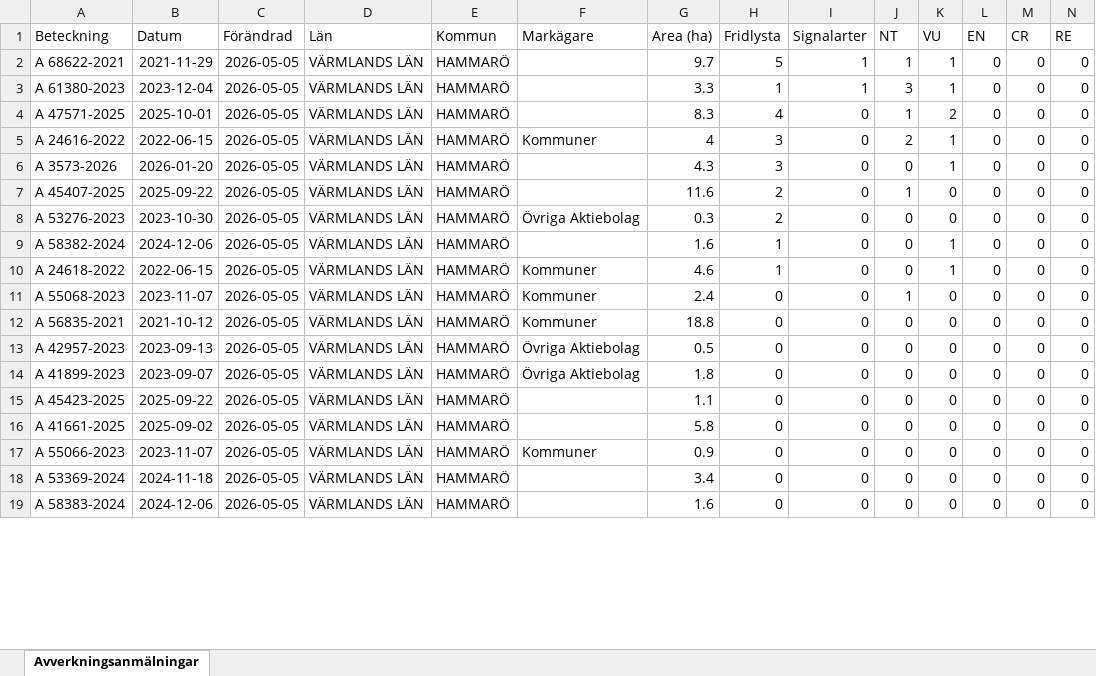
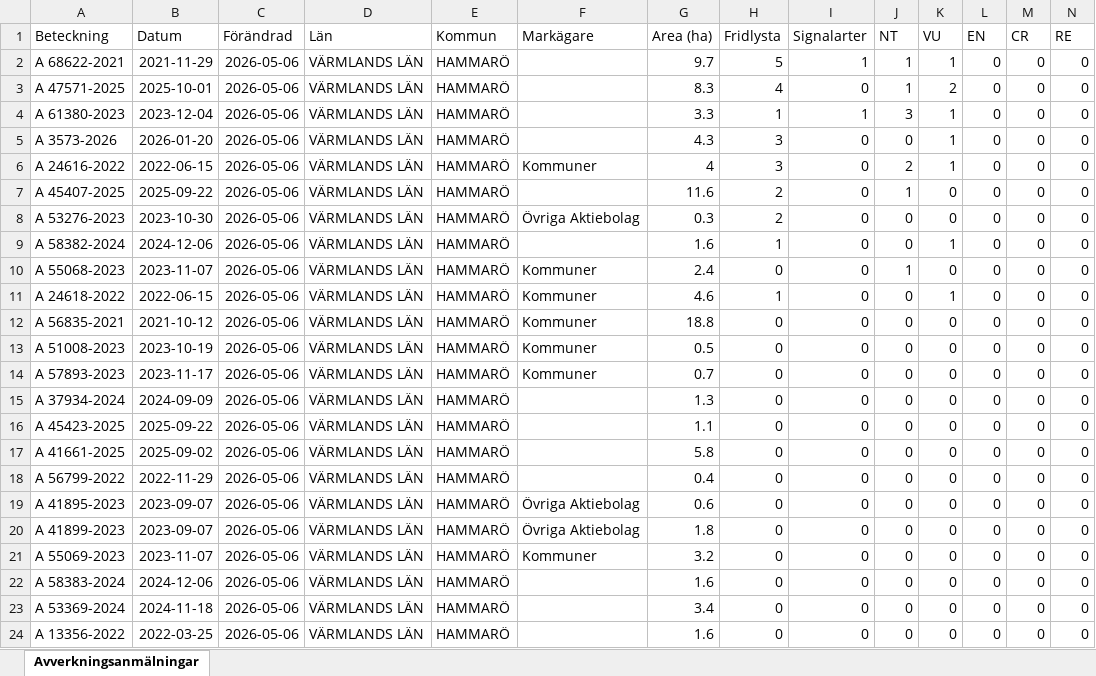
Before and after one commit to klasma/Logging_1761, an Excel workbook: Översikt HAMMARÖ.xlsx, sheet Avverkningsanmälningar, drawn as a sheet; only a part is shown; values as stored, in another font and other column widths than the file's, no borders; removed rows and columns are numbered as before the commit, all else as after; rows hold the shown columns only; the diff covers the shown part only; the diff names each change by its address in the sheet, - before the commit and + after, or states it on an @@ line.

```diff
--- a/Översikt HAMMARÖ.xlsx (sheet Avverkningsanmälningar)
+++ b/Översikt HAMMARÖ.xlsx (sheet Avverkningsanmälningar)
-C2 (Förändrad): 2026-05-05
+C2 (Förändrad): 2026-05-06
-row 3: A 61380-2023 | 2023-12-04 | 2026-05-05 | VÄRMLANDS LÄN | HAMMARÖ |  | 3.3 | 1 | 1 | 3 | 1 | 0 | 0 | 0
-C3 (Förändrad): 2026-05-05
+C3 (Förändrad): 2026-05-06
+row 4: A 61380-2023 | 2023-12-04 | 2026-05-06 | VÄRMLANDS LÄN | HAMMARÖ |  | 3.3 | 1 | 1 | 3 | 1 | 0 | 0 | 0
+row 5: A 3573-2026 | 2026-01-20 | 2026-05-06 | VÄRMLANDS LÄN | HAMMARÖ |  | 4.3 | 3 | 0 | 0 | 1 | 0 | 0 | 0
-C6 (Förändrad): 2026-05-05
+C6 (Förändrad): 2026-05-06
-row 6: A 3573-2026 | 2026-01-20 | 2026-05-05 | VÄRMLANDS LÄN | HAMMARÖ |  | 4.3 | 3 | 0 | 0 | 1 | 0 | 0 | 0
-C7:C9 (Förändrad): 2026-05-05
+C7:C9 (Förändrad): 2026-05-06
+row 10: A 55068-2023 | 2023-11-07 | 2026-05-06 | VÄRMLANDS LÄN | HAMMARÖ | Kommuner | 2.4 | 0 | 0 | 1 | 0 | 0 | 0 | 0
-C11 (Förändrad): 2026-05-05
+C11 (Förändrad): 2026-05-06
-row 11: A 55068-2023 | 2023-11-07 | 2026-05-05 | VÄRMLANDS LÄN | HAMMARÖ | Kommuner | 2.4 | 0 | 0 | 1 | 0 | 0 | 0 | 0
-C12:C13 (Förändrad): 2026-05-05
+C12:C13 (Förändrad): 2026-05-06
-A13 (Beteckning): A 42957-2023
+A13 (Beteckning): A 51008-2023
-B13 (Datum): 2023-09-13
+B13 (Datum): 2023-10-19
-F13 (Markägare): Övriga Aktiebolag
+F13 (Markägare): Kommuner
+row 14: A 57893-2023 | 2023-11-17 | 2026-05-06 | VÄRMLANDS LÄN | HAMMARÖ | Kommuner | 0.7 | 0 | 0 | 0 | 0 | 0 | 0 | 0
-A15 (Beteckning): A 41899-2023
+A15 (Beteckning): A 37934-2024
-B15 (Datum): 2023-09-07
+B15 (Datum): 2024-09-09
-C15:C17 (Förändrad): 2026-05-05
+C15:C17 (Förändrad): 2026-05-06
-F15 (Markägare): Övriga Aktiebolag
+F15 (Markägare): (empty)
-G15 (Area (ha)): 1.8
+G15 (Area (ha)): 1.3
+row 18: A 56799-2022 | 2022-11-29 | 2026-05-06 | VÄRMLANDS LÄN | HAMMARÖ |  | 0.4 | 0 | 0 | 0 | 0 | 0 | 0 | 0
+row 19: A 41895-2023 | 2023-09-07 | 2026-05-06 | VÄRMLANDS LÄN | HAMMARÖ | Övriga Aktiebolag | 0.6 | 0 | 0 | 0 | 0 | 0 | 0 | 0
+row 20: A 41899-2023 | 2023-09-07 | 2026-05-06 | VÄRMLANDS LÄN | HAMMARÖ | Övriga Aktiebolag | 1.8 | 0 | 0 | 0 | 0 | 0 | 0 | 0
-A21 (Beteckning): A 55066-2023
+A21 (Beteckning): A 55069-2023
-C21 (Förändrad): 2026-05-05
+C21 (Förändrad): 2026-05-06
-G21 (Area (ha)): 0.9
+G21 (Area (ha)): 3.2
+row 22: A 58383-2024 | 2024-12-06 | 2026-05-06 | VÄRMLANDS LÄN | HAMMARÖ |  | 1.6 | 0 | 0 | 0 | 0 | 0 | 0 | 0
-C23:C24 (Förändrad): 2026-05-05
+C23:C24 (Förändrad): 2026-05-06
-A24 (Beteckning): A 58383-2024
+A24 (Beteckning): A 13356-2022
-B24 (Datum): 2024-12-06
+B24 (Datum): 2022-03-25
```
Also changed, not shown: 5 removed rows and 20 edited cells elsewhere in this sheet, artfynd/A 24616-2022 artfynd.xlsx, artfynd/A 24618-2022 artfynd.xlsx, 53 other files.
